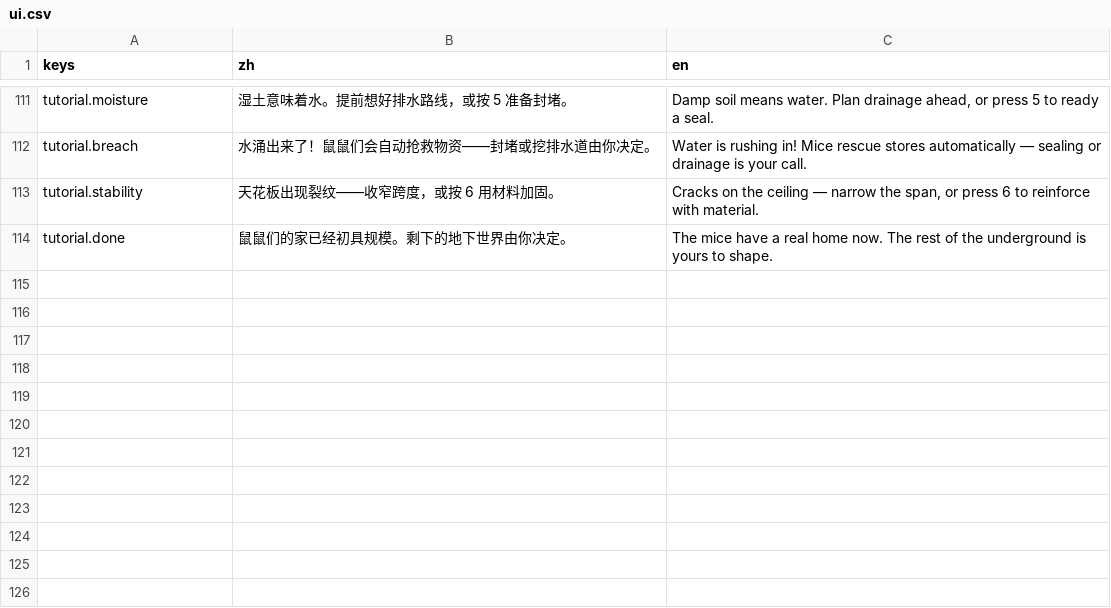
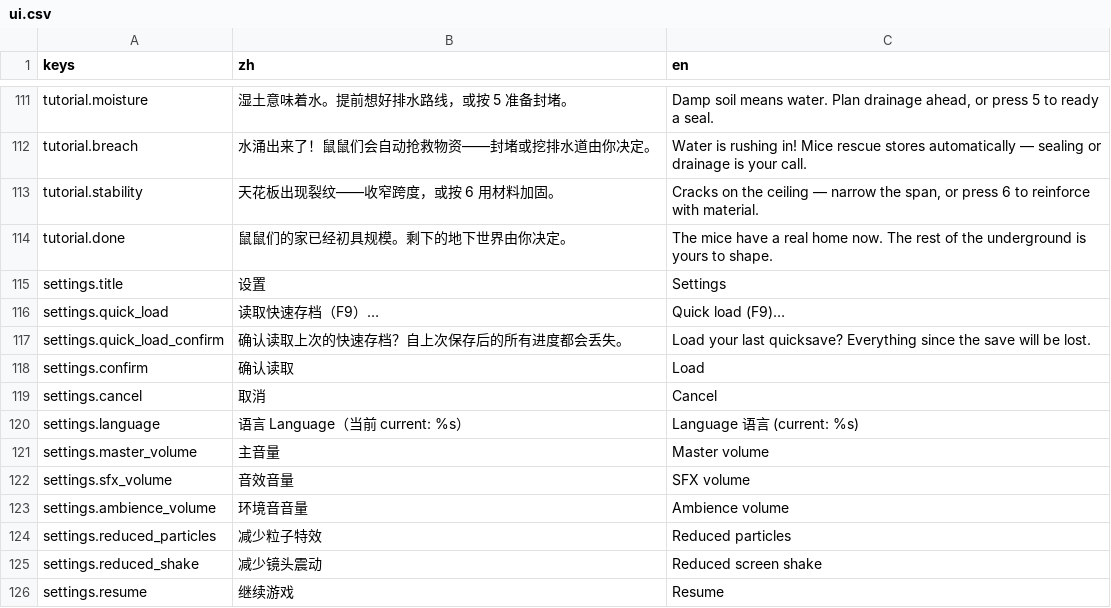
Before and after one commit to nardo-kong/popodig, a CSV file: assets/localization/ui.csv, drawn as a sheet; only a part is shown, gaps mark what is left out; the diff names each change by its address in the sheet, - before the commit and + after, or states it on an @@ line.

Commit message:
feat: phase 12 settings overlay and playtest gate support
- SettingsStore: closed-key ConfigFile persistence over user://settings.cfg
  (master/SFX/ambience volumes + reduced-particles/shake), range clamping,
  stale-entry tolerance; player file only overrides the player subset
- SettingsView (Esc): quick-load with explicit confirmation (the decision
  deferred from Phase 10), language switch, live volume sliders and
  accessibility toggles; bilingual settings.* keys; simulation pauses and
  world input is blocked while open; saved options override config defaults
  at startup; Esc no longer resets the DIG tool (key 1 does)
- playtest gate support: --qa-open-settings capture + validate gate,
  smoke_manifest phase 12 + player_settings check, phase-4 node budget
  125->150 for the overlay node tree
- tests: settings store suite (+17, 1104/1104 total)

```diff
--- a/assets/localization/ui.csv
+++ b/assets/localization/ui.csv
+row 115: settings.title | 设置 | Settings
+row 116: settings.quick_load | 读取快速存档（F9）… | Quick load (F9)…
+row 117: settings.quick_load_confirm | 确认读取上次的快速存档？自上次保存后的所有进度都会丢失。 | Load your last quicksave? Everything since the save will be lost.
+row 118: settings.confirm | 确认读取 | Load
+row 119: settings.cancel | 取消 | Cancel
+row 120: settings.language | 语言 Language（当前 current: %s） | Language 语言 (current: %s)
+row 121: settings.master_volume | 主音量 | Master volume
+row 122: settings.sfx_volume | 音效音量 | SFX volume
+row 123: settings.ambience_volume | 环境音音量 | Ambience volume
+row 124: settings.reduced_particles | 减少粒子特效 | Reduced particles
+row 125: settings.reduced_shake | 减少镜头震动 | Reduced screen shake
+row 126: settings.resume | 继续游戏 | Resume
```
Also changed, not shown: 15 other files.
